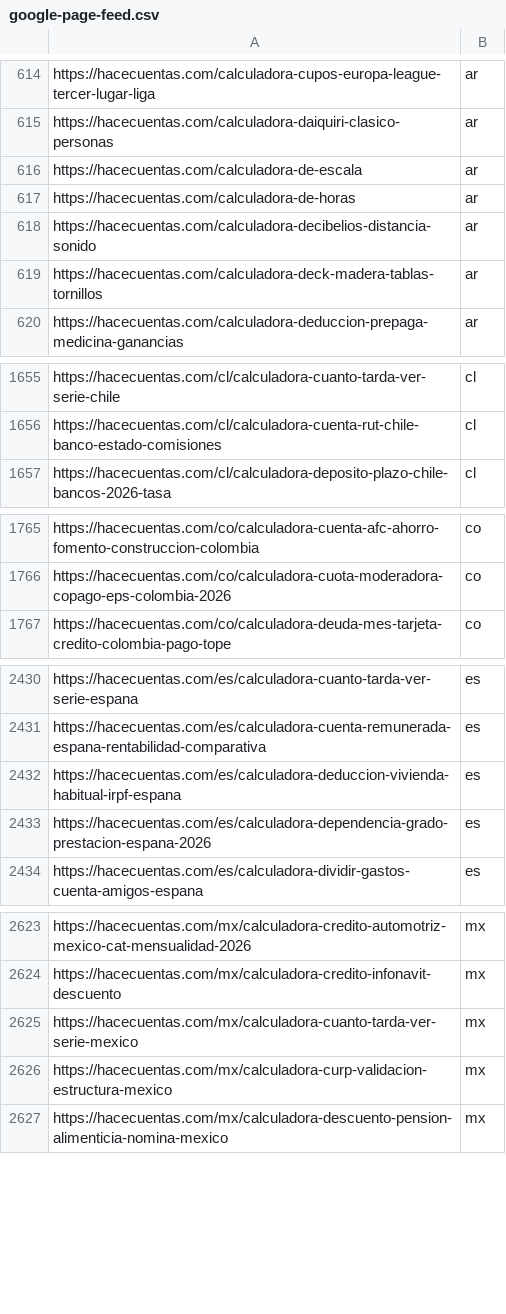
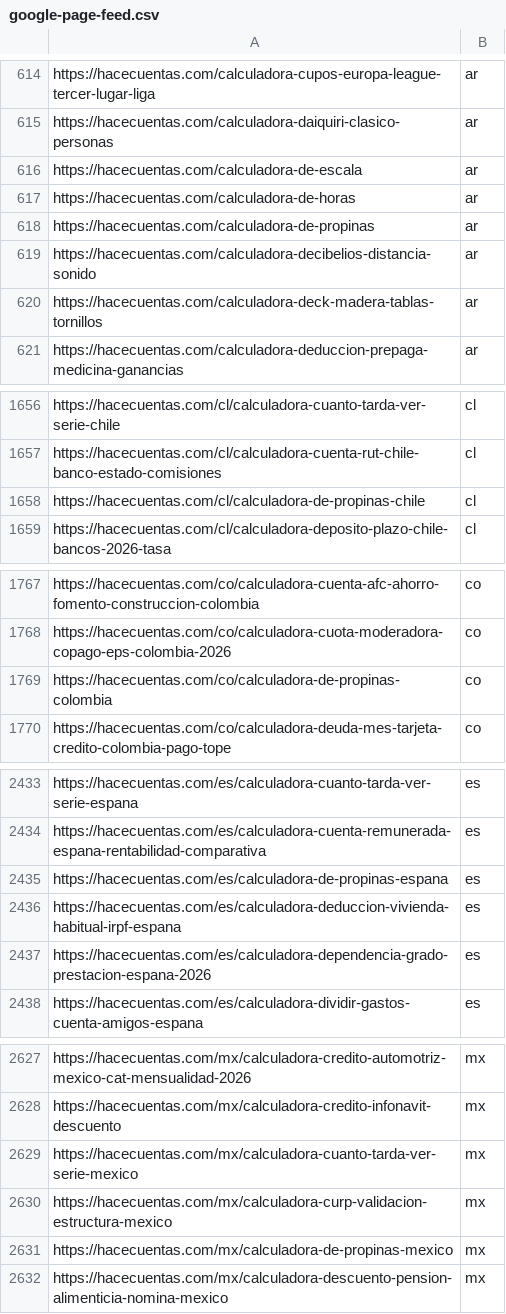
Before and after one commit to grblasquiz/hacecuentas, a CSV file: public/google-page-feed.csv, drawn as a sheet; only a part is shown, gaps mark what is left out; the diff covers the shown part only; the diff names each change by its address in the sheet, - before the commit and + after, or states it on an @@ line.

```diff
--- a/public/google-page-feed.csv
+++ b/public/google-page-feed.csv
+row 618: https://hacecuentas.com/calculadora-de-propinas | ar
+row 1658: https://hacecuentas.com/cl/calculadora-de-propinas-chile | cl
+row 1769: https://hacecuentas.com/co/calculadora-de-propinas-colombia | co
+row 2435: https://hacecuentas.com/es/calculadora-de-propinas-espana | es
+row 2631: https://hacecuentas.com/mx/calculadora-de-propinas-mexico | mx
```
Also changed, not shown: 1 added row elsewhere in this file, 10 other files.
